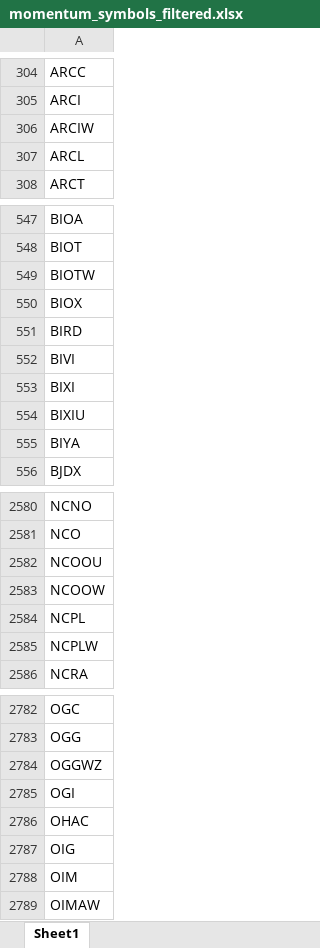
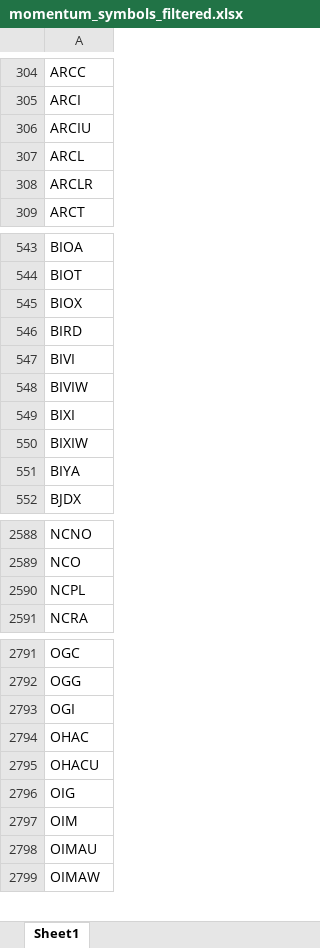
Before and after one commit to Kira11-ja/macd-scanner, an Excel workbook: results/momentum_symbols_filtered.xlsx, sheet Sheet1, drawn as a sheet; only a part is shown, gaps mark what is left out; values as stored, in another font and other column widths than the file's, no borders; removed rows and columns are numbered as before the commit, all else as after; the diff covers the shown part only; the diff names each change by its address in the sheet, - before the commit and + after, or states it on an @@ line.

```diff
--- a/results/momentum_symbols_filtered.xlsx (sheet Sheet1)
+++ b/results/momentum_symbols_filtered.xlsx (sheet Sheet1)
-A306: ARCIW
+A306: ARCIU
+row 308: ARCLR
-row 549: BIOTW
+row 548: BIVIW
-A550: BIXIU
+A550: BIXIW
-row 2582: NCOOU
-row 2583: NCOOW
-row 2585: NCPLW
-row 2784: OGGWZ
+row 2795: OHACU
+row 2798: OIMAU
```
Also changed, not shown: 90 added rows, 79 removed rows and 9 edited cells elsewhere in this sheet, results/momentum_symbols_raw.xlsx, 5 other files.
